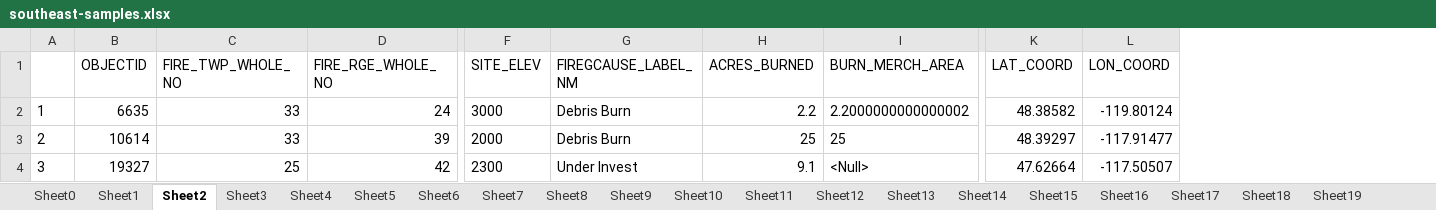
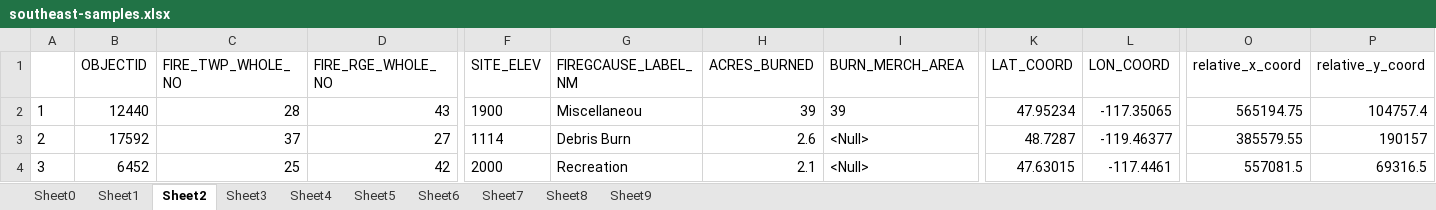
Before and after one commit to kshaji3/ACO-drone-firefighting, an Excel workbook: data-manipulation/southeast-samples.xlsx, sheet Sheet2, drawn as a sheet; only a part is shown, gaps mark what is left out; values as stored, in another font and other column widths than the file's, no borders; the diff covers the shown part only; the diff names each change by its address in the sheet, - before the commit and + after, or states it on an @@ line.

```diff
--- a/data-manipulation/southeast-samples.xlsx (sheet Sheet2)
+++ b/data-manipulation/southeast-samples.xlsx (sheet Sheet2)
-sheet tab: Sheet10
-sheet tab: Sheet11
-sheet tab: Sheet12
-sheet tab: Sheet13
-sheet tab: Sheet14
-sheet tab: Sheet15
-sheet tab: Sheet16
-sheet tab: Sheet17
-sheet tab: Sheet18
-sheet tab: Sheet19
+column O (relative_x_coord), rows 2-4: 565194.75 | 385579.55 | 557081.5
+column P (relative_y_coord), rows 2-4: 104757.4 | 190157 | 69316.5
-B2 (OBJECTID): 6635
+B2 (OBJECTID): 12440
-C2 (FIRE_TWP_WHOLE_NO): 33
+C2 (FIRE_TWP_WHOLE_NO): 28
-D2 (FIRE_RGE_WHOLE_NO): 24
+D2 (FIRE_RGE_WHOLE_NO): 43
-F2 (SITE_ELEV): 3000
+F2 (SITE_ELEV): 1900
-G2 (FIREGCAUSE_LABEL_NM): Debris Burn
+G2 (FIREGCAUSE_LABEL_NM): Miscellaneou
-H2 (ACRES_BURNED): 2.2
+H2 (ACRES_BURNED): 39
-I2 (BURN_MERCH_AREA): 2.2000000000000002
+I2 (BURN_MERCH_AREA): 39
-K2 (LAT_COORD): 48.38582
+K2 (LAT_COORD): 47.95234
-L2 (LON_COORD): -119.80124
+L2 (LON_COORD): -117.35065
-B3 (OBJECTID): 10614
+B3 (OBJECTID): 17592
-C3 (FIRE_TWP_WHOLE_NO): 33
+C3 (FIRE_TWP_WHOLE_NO): 37
-D3 (FIRE_RGE_WHOLE_NO): 39
+D3 (FIRE_RGE_WHOLE_NO): 27
-F3 (SITE_ELEV): 2000
+F3 (SITE_ELEV): 1114
-H3 (ACRES_BURNED): 25
+H3 (ACRES_BURNED): 2.6
-I3 (BURN_MERCH_AREA): 25
+I3 (BURN_MERCH_AREA): <Null>
-K3 (LAT_COORD): 48.39297
+K3 (LAT_COORD): 48.7287
-L3 (LON_COORD): -117.91477
+L3 (LON_COORD): -119.46377
-B4 (OBJECTID): 19327
+B4 (OBJECTID): 6452
-F4 (SITE_ELEV): 2300
+F4 (SITE_ELEV): 2000
-G4 (FIREGCAUSE_LABEL_NM): Under Invest
+G4 (FIREGCAUSE_LABEL_NM): Recreation
-H4 (ACRES_BURNED): 9.1
+H4 (ACRES_BURNED): 2.1
-K4 (LAT_COORD): 47.62664
+K4 (LAT_COORD): 47.63015
-L4 (LON_COORD): -117.50507
+L4 (LON_COORD): -117.4461
```
Also changed, not shown: 65 edited cells elsewhere in this sheet, sheet Sheet4, sheet Sheet1, sheet Sheet6, sheet Sheet3, sheet Sheet8, sheet Sheet0, 3 more sheets, data-manipulation/northeast-samples.xlsx, data-manipulation/northwest-samples.xlsx, 3 other files.
